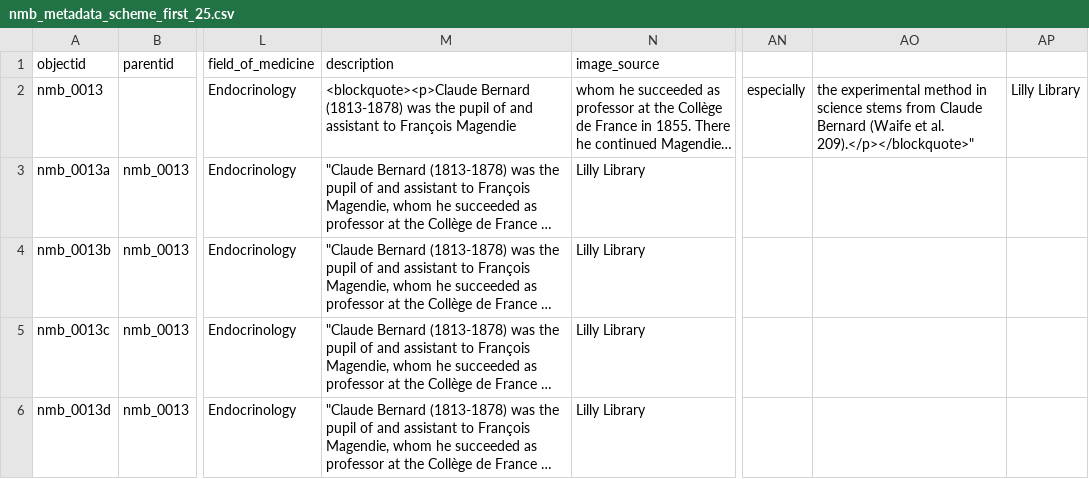
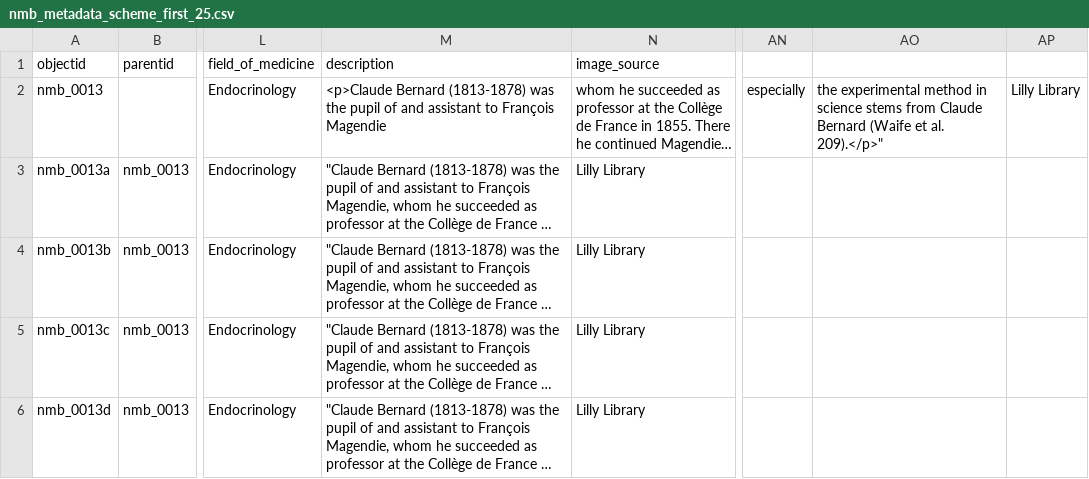
Before and after one commit to elarte-iu/lilly_notable_medical_books, a CSV file: _data/nmb_metadata_scheme_first_25.csv, drawn as a sheet; only a part is shown, gaps mark what is left out; long unchanged cells end in …; the diff names each change by its address in the sheet, - before the commit and + after, or states it on an @@ line.

Commit message:
Update nmb_metadata_scheme_first_25.csv

```diff
--- a/_data/nmb_metadata_scheme_first_25.csv
+++ b/_data/nmb_metadata_scheme_first_25.csv
-M2 (description): <blockquote><p>Claude Bernard (1813-1878)…
+M2 (description): <p>Claude Bernard (1813-1878)…
-AO2: …et al. 209).</p></blockquote>"
+AO2: …et al. 209).</p>"
```
